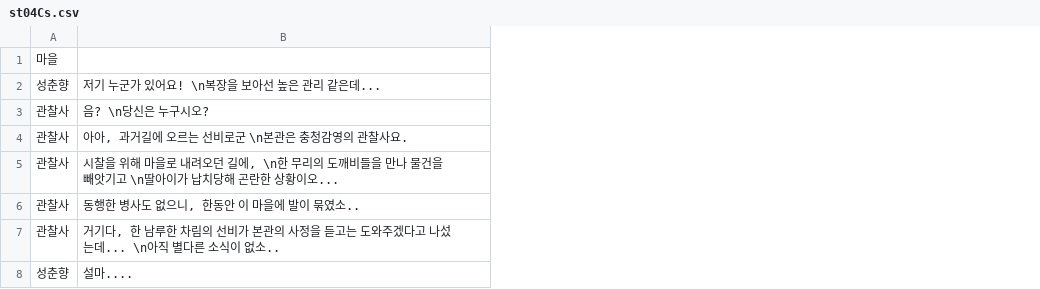
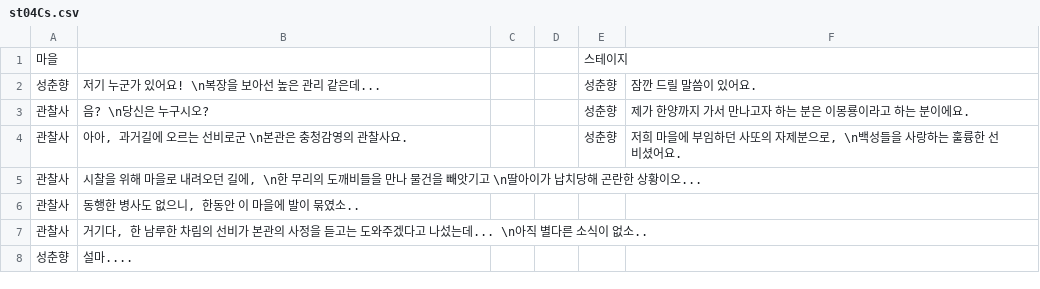
Before and after one commit to ProjPastExam/PastExamFile, a CSV file: 과거시험 시제/Seonbi/datafiles/st04Cs.csv, drawn as a sheet; the diff names each change by its address in the sheet, - before the commit and + after, or states it on an @@ line.

```diff
--- a/과거시험 시제/Seonbi/datafiles/st04Cs.csv
+++ b/과거시험 시제/Seonbi/datafiles/st04Cs.csv
+column C, empty
+column D, empty
+column E, rows 1-4: 스테이지 | 성춘향 | 성춘향 | 성춘향
+column F, rows 2-4: 잠깐 드릴 말씀이 있어요. | 제가 한양까지 가서 만나고자 하는 분은 이몽룡이라고 하는 분이에요. | 저희 마을에 부임하던 사또의 자제분으로, \n백성들을 사랑하는 훌륭한 선비셨어요.
```
Also changed, not shown: 과거시험 시제/Seonbi/datafiles/npcTalk.csv, 4 other files.
